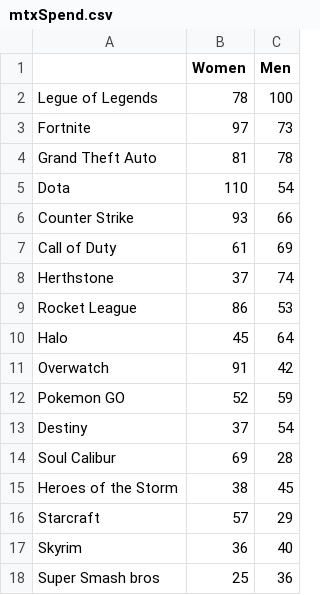
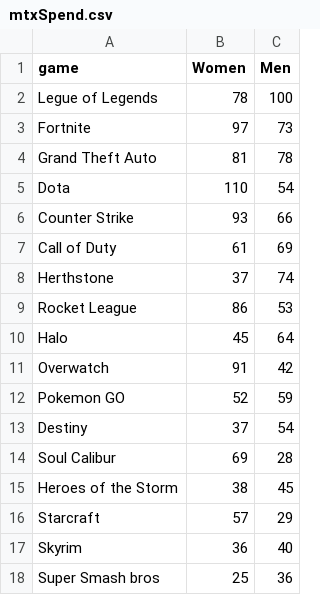
Before and after one commit to kc2029/F21DV_CW2, a CSV file: resource/data/mtxSpend.csv, drawn as a sheet.

Commit message:
V0.65

```diff
--- a/resource/data/mtxSpend.csv
+++ b/resource/data/mtxSpend.csv
@@ -1,2 +1,2 @@
-,Women,Men
+game,Women,Men
 Legue of Legends,78,100
```
